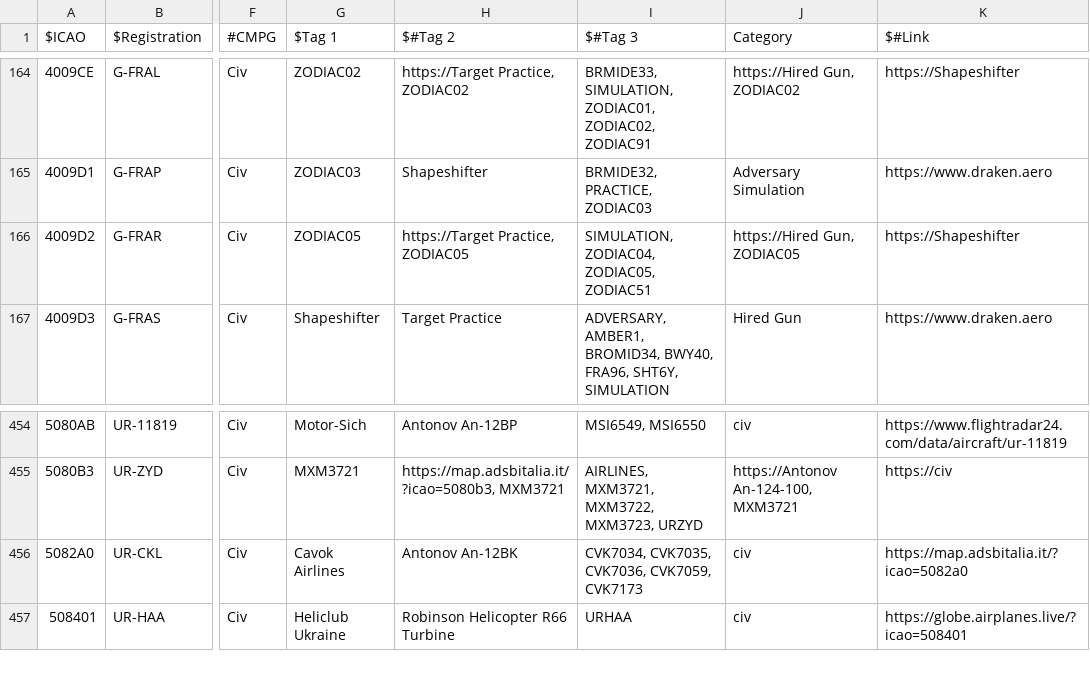
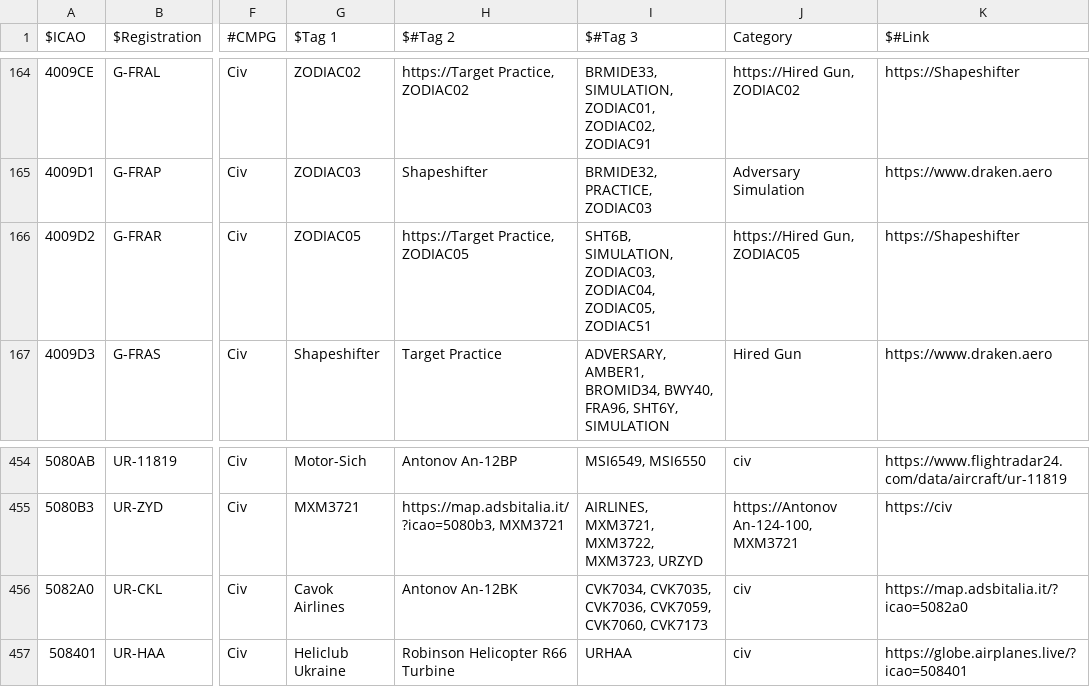
Before and after one commit to djrexishere91/df-adsb-lists, a CSV file: plane-alert-civ-curated-images.csv, drawn as a sheet; only a part is shown, gaps mark what is left out; the diff names each change by its address in the sheet, - before the commit and + after, or states it on an @@ line.

Commit message:
Batch sync 4 callsigns: ZODIAC03, CVK7060, IAM4664, VLAIN61

```diff
--- a/plane-alert-civ-curated-images.csv
+++ b/plane-alert-civ-curated-images.csv
-I166 ($#Tag 3): SIMULATION, ZODIAC04, ZODIAC05,…
+I166 ($#Tag 3): SHT6B, SIMULATION, ZODIAC03, ZODIAC04, ZODIAC05,…
-I456 ($#Tag 3): …CVK7036, CVK7059, CVK7173
+I456 ($#Tag 3): …CVK7036, CVK7059, CVK7060, CVK7173
```
Also changed, not shown: 1 other file.
